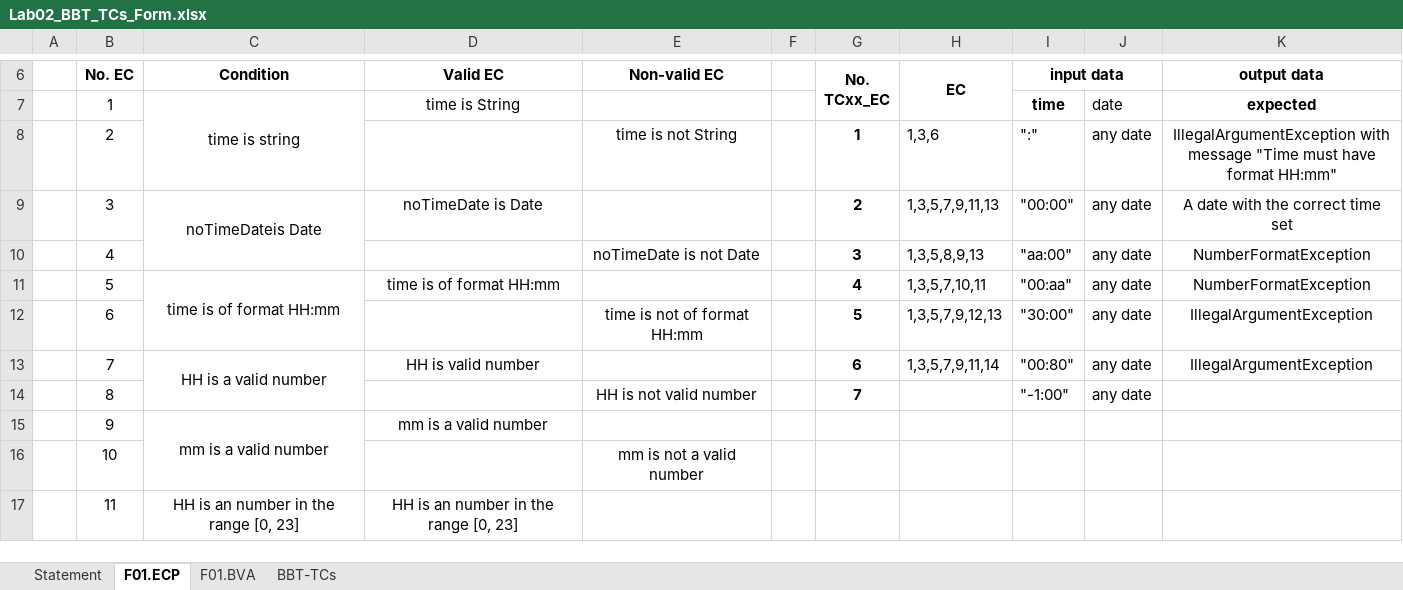
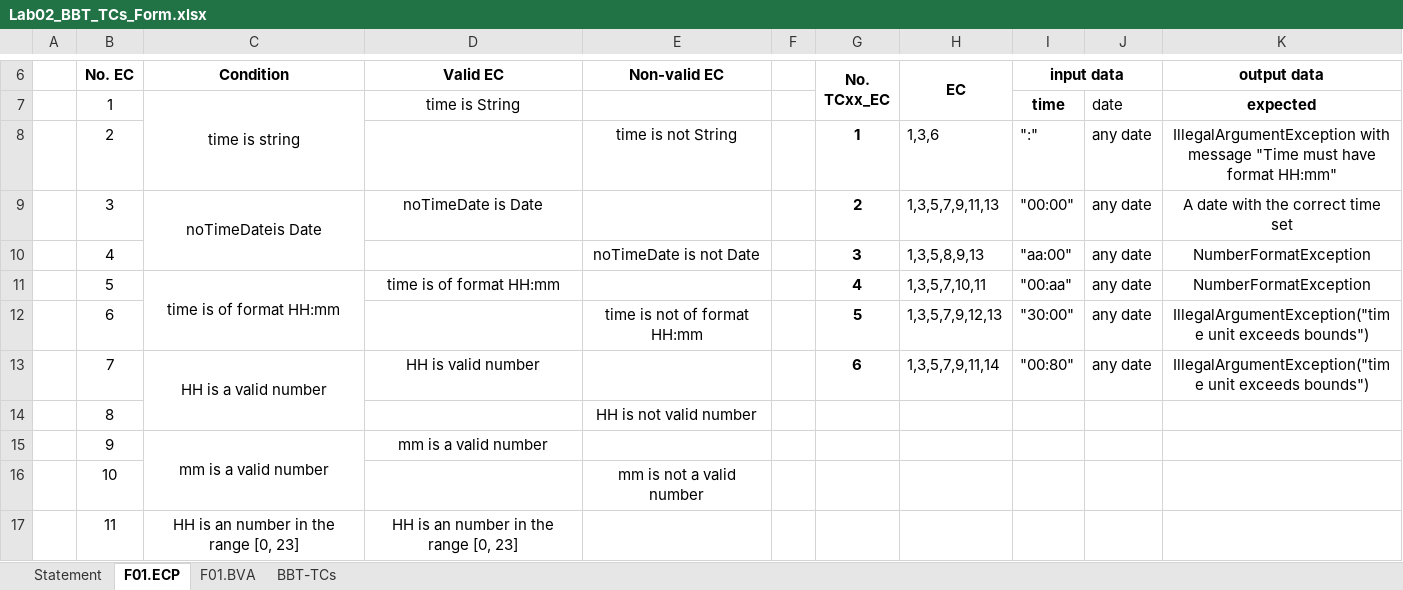
Before and after one commit to Demon000/vvss, an Excel workbook: Docs/Lab02/Lab02_BBT_TCs_Form.xlsx, sheet F01.ECP, drawn as a sheet; only a part is shown, gaps mark what is left out; values as stored, in another font and other column widths than the file's, no borders; the diff names each change by its address in the sheet, - before the commit and + after, or states it on an @@ line.

```diff
--- a/Docs/Lab02/Lab02_BBT_TCs_Form.xlsx (sheet F01.ECP)
+++ b/Docs/Lab02/Lab02_BBT_TCs_Form.xlsx (sheet F01.ECP)
-K12:K13 (output data): IllegalArgumentException
+K12:K13 (output data): IllegalArgumentException("time unit exceeds bounds")
-G14 (No. TCxx_EC): 7
+G14 (No. TCxx_EC): (empty)
-I14 (input data): "-1:00"
+I14 (input data): (empty)
-J14: any date
+J14: (empty)
```
Also changed, not shown: sheet BBT-TCs, sheet F01.BVA.
